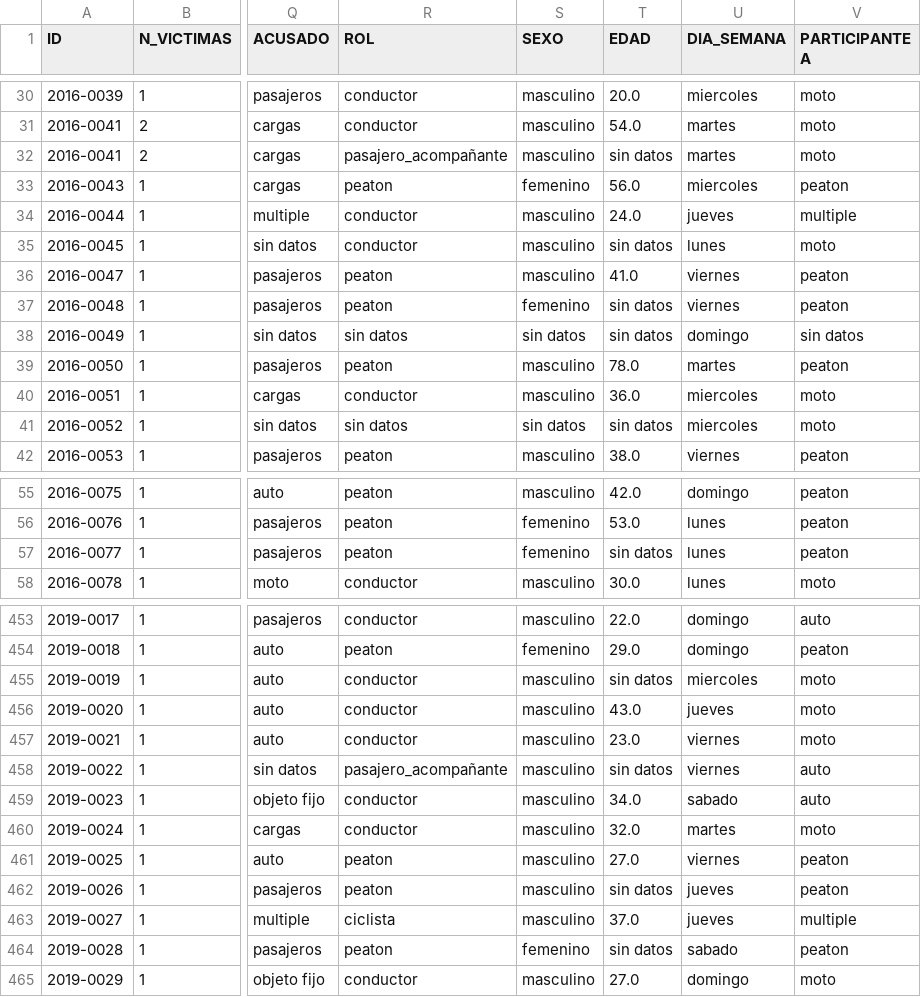
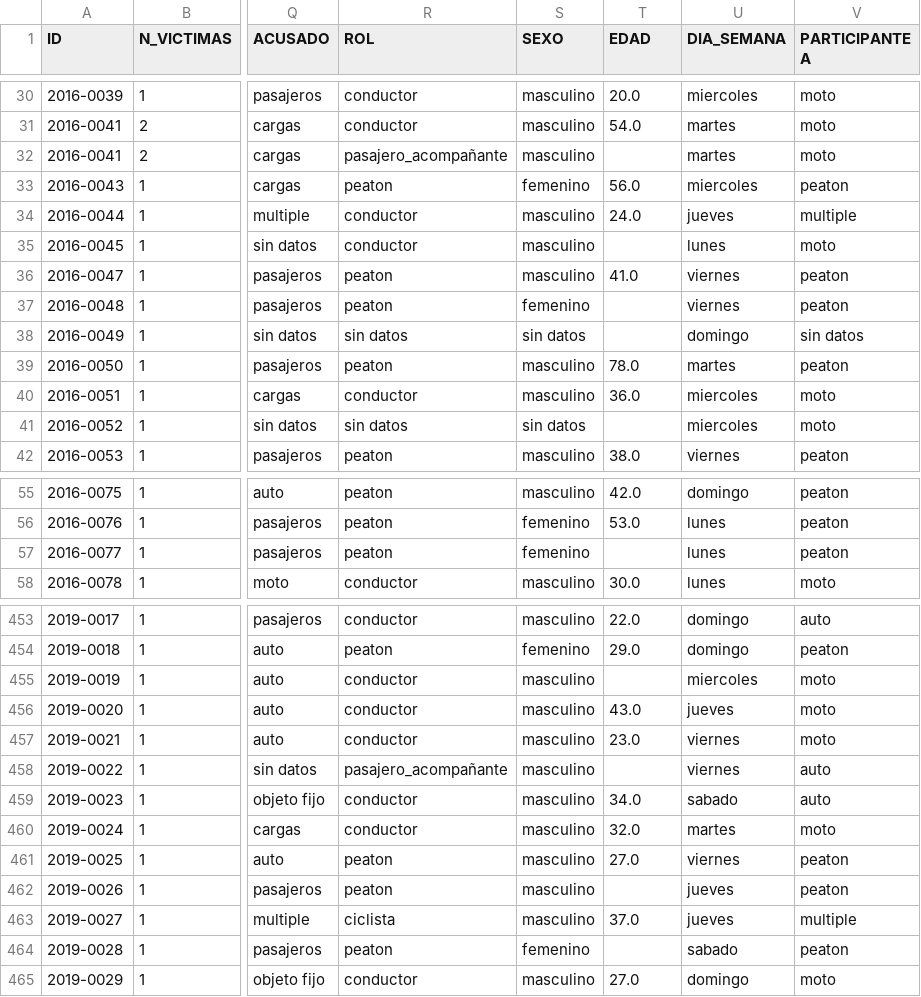
Before and after one commit to Mauro-coder555/analitycs-road-safety-system, a CSV file: datos procesados/homicidios_clean.csv, drawn as a sheet; only a part is shown, gaps mark what is left out; the diff covers the shown part only; the diff names each change by its address in the sheet, - before the commit and + after, or states it on an @@ line.

```diff
--- a/datos procesados/homicidios_clean.csv
+++ b/datos procesados/homicidios_clean.csv
-T32 (EDAD): sin datos
+T32 (EDAD): (empty)
-T35 (EDAD): sin datos
+T35 (EDAD): (empty)
-T37:T38 (EDAD): sin datos
+T37:T38 (EDAD): (empty)
-T41 (EDAD): sin datos
+T41 (EDAD): (empty)
-T57 (EDAD): sin datos
+T57 (EDAD): (empty)
-T455 (EDAD): sin datos
+T455 (EDAD): (empty)
-T458 (EDAD): sin datos
+T458 (EDAD): (empty)
-T462 (EDAD): sin datos
+T462 (EDAD): (empty)
-T464 (EDAD): sin datos
+T464 (EDAD): (empty)
```
Also changed, not shown: 42 edited cells elsewhere in this file, datos procesados/KPI'S/KPI_1.csv, 30 other files.
